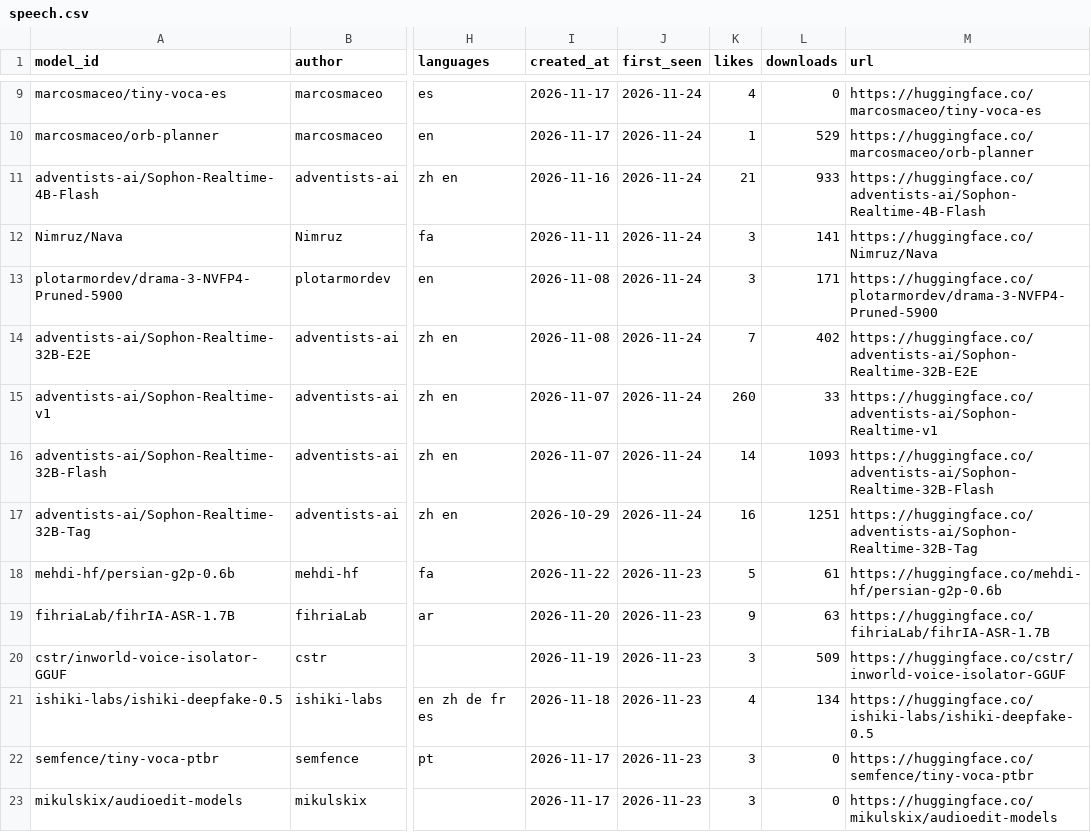
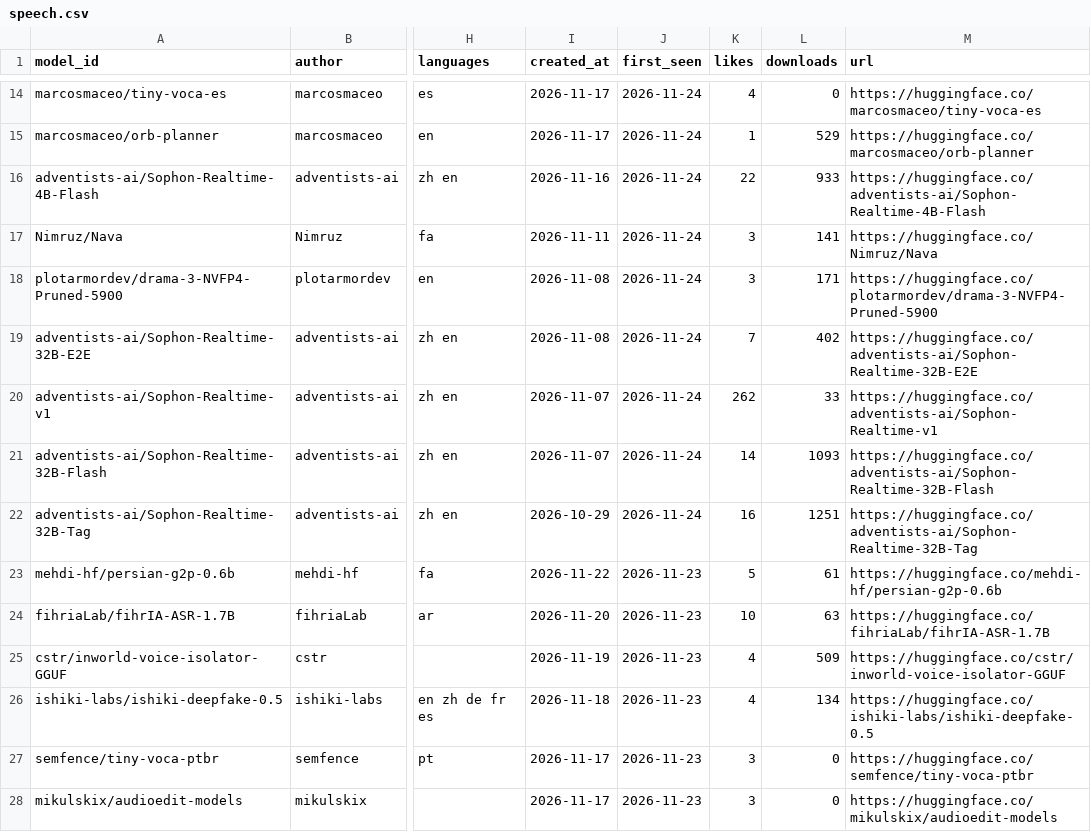
Before and after one commit to arielshakaramiro/hf-model-watcher, a CSV file: catalog/speech.csv, drawn as a sheet; only a part is shown, gaps mark what is left out; addresses are those after the commit; the diff covers the shown part only; the diff names each change by its address in the sheet, - before the commit and + after, or states it on an @@ line.

```diff
--- a/catalog/speech.csv
+++ b/catalog/speech.csv
-K16 (likes): 21
+K16 (likes): 22
-K20 (likes): 260
+K20 (likes): 262
-K24 (likes): 9
+K24 (likes): 10
-K25 (likes): 3
+K25 (likes): 4
```
Also changed, not shown: 5 added rows and 43 edited cells elsewhere in this file, catalog/llm-indonesia.csv, catalog/vision.csv, 2 other files.
